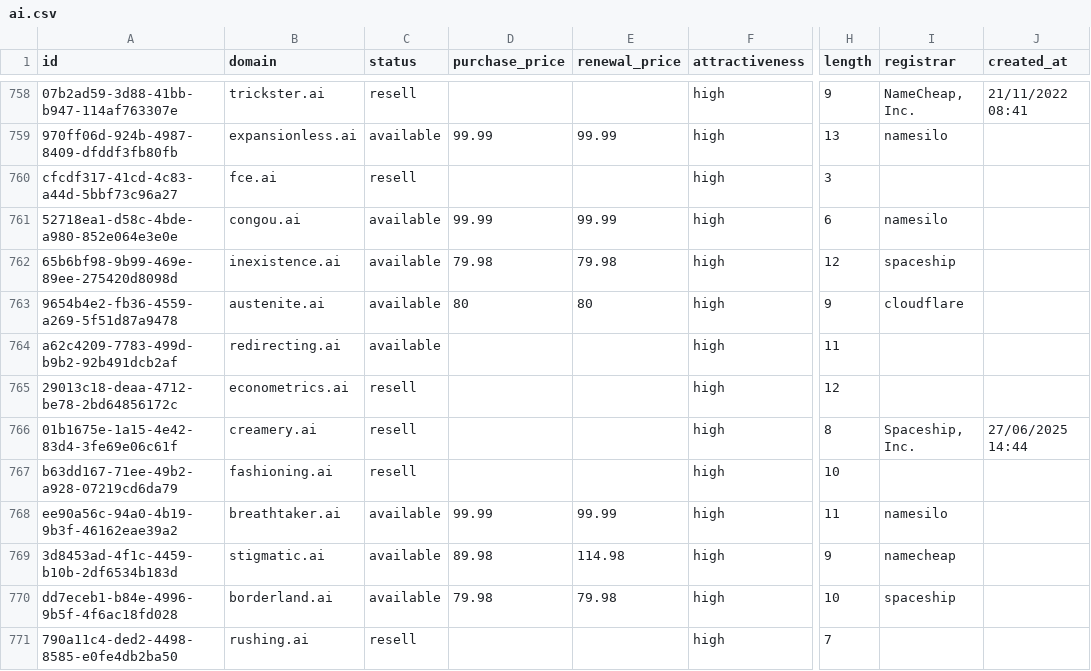
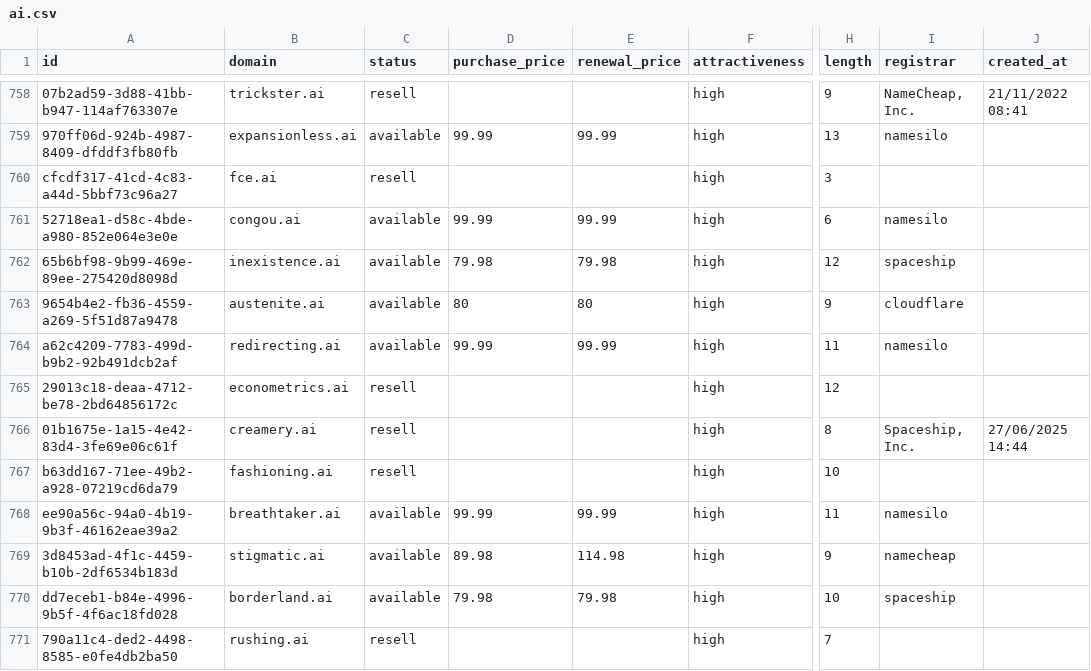
Before and after one commit to UniqueDomains/ai-oneword-domains, a CSV file: ai.csv, drawn as a sheet; only a part is shown, gaps mark what is left out; the diff covers the shown part only; the diff names each change by its address in the sheet, - before the commit and + after, or states it on an @@ line.

```diff
--- a/ai.csv
+++ b/ai.csv
-D764 (purchase_price): (empty)
+D764 (purchase_price): 99.99
-E764 (renewal_price): (empty)
+E764 (renewal_price): 99.99
-I764 (registrar): (empty)
+I764 (registrar): namesilo
```
Also changed, not shown: 2 added rows, 2 removed rows and 3 edited cells elsewhere in this file, 5 other files.
